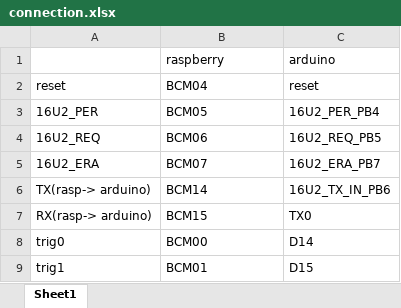
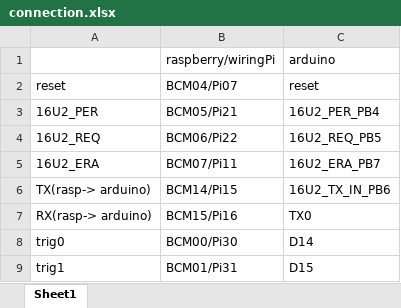
Before and after one commit to panjingwei1945/behavior_box, an Excel workbook: raspboard/DueUpload/connection.xlsx, sheet Sheet1, drawn as a sheet; values as stored, in another font and other column widths than the file's, no borders; the diff names each change by its address in the sheet, - before the commit and + after, or states it on an @@ line.

Commit message:
edit connection.xlsx

```diff
--- a/raspboard/DueUpload/connection.xlsx (sheet Sheet1)
+++ b/raspboard/DueUpload/connection.xlsx (sheet Sheet1)
-B1: raspberry
+B1: raspberry/wiringPi
-B2: BCM04
+B2: BCM04/Pi07
-B3: BCM05
+B3: BCM05/Pi21
-B4: BCM06
+B4: BCM06/Pi22
-B5: BCM07
+B5: BCM07/Pi11
-B6: BCM14
+B6: BCM14/Pi15
-B7: BCM15
+B7: BCM15/Pi16
-B8: BCM00
+B8: BCM00/Pi30
-B9: BCM01
+B9: BCM01/Pi31
```
